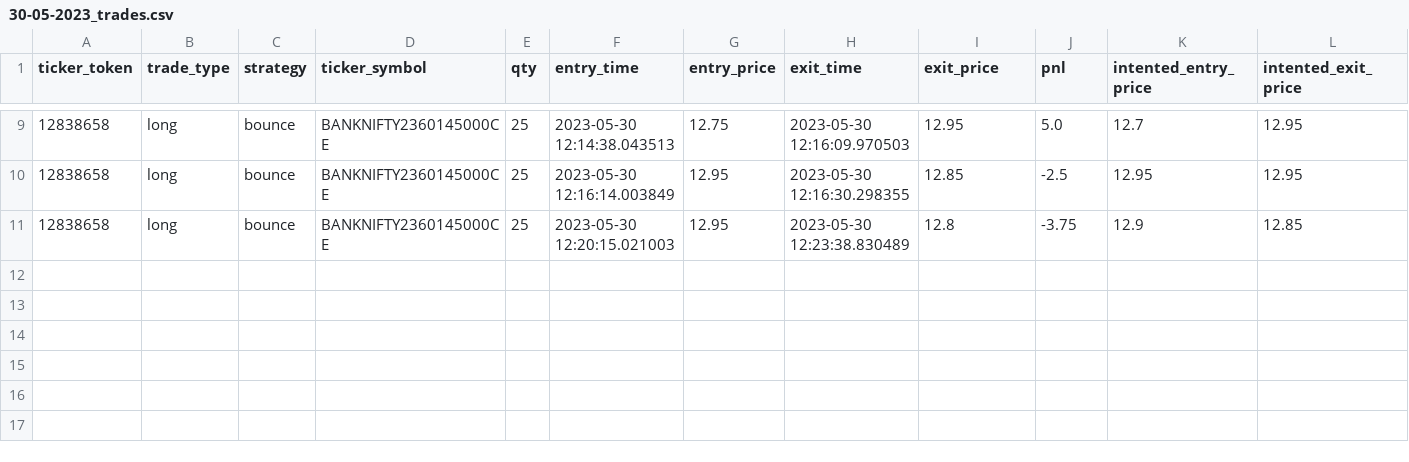
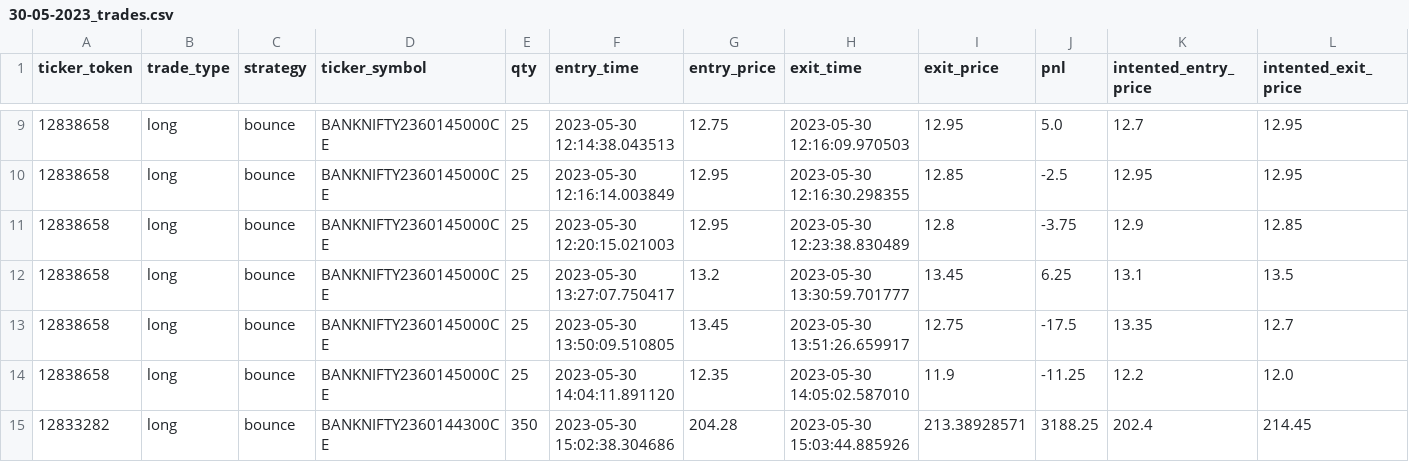
Before and after one commit to AndrewsAlves/Options-Rifle, a CSV file: database/trades_logs/30-05-2023_trades.csv, drawn as a sheet; only a part is shown, gaps mark what is left out; rows hold the shown columns only; the diff names each change by its address in the sheet, - before the commit and + after, or states it on an @@ line.

```diff
--- a/database/trades_logs/30-05-2023_trades.csv
+++ b/database/trades_logs/30-05-2023_trades.csv
+row 12: 12838658 | long | bounce | BANKNIFTY2360145000CE | 25 | 2023-05-30 13:27:07.750417 | 13.2 | 2023-05-30 13:30:59.701777 | 13.45 | 6.25 | 13.1 | 13.5
+row 13: 12838658 | long | bounce | BANKNIFTY2360145000CE | 25 | 2023-05-30 13:50:09.510805 | 13.45 | 2023-05-30 13:51:26.659917 | 12.75 | -17.5 | 13.35 | 12.7
+row 14: 12838658 | long | bounce | BANKNIFTY2360145000CE | 25 | 2023-05-30 14:04:11.891120 | 12.35 | 2023-05-30 14:05:02.587010 | 11.9 | -11.25 | 12.2 | 12.0
+row 15: 12833282 | long | bounce | BANKNIFTY2360144300CE | 350 | 2023-05-30 15:02:38.304686 | 204.28 | 2023-05-30 15:03:44.885926 | 213.38928571 | 3188.25 | 202.4 | 214.45
```
Also changed, not shown: 2 other files.
